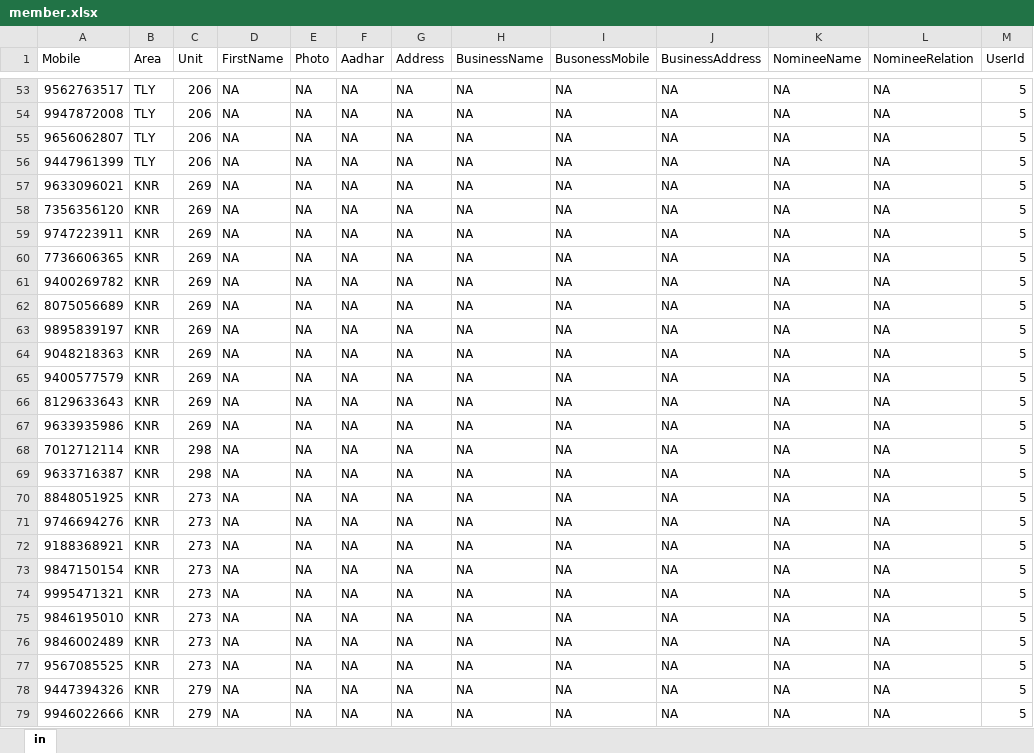
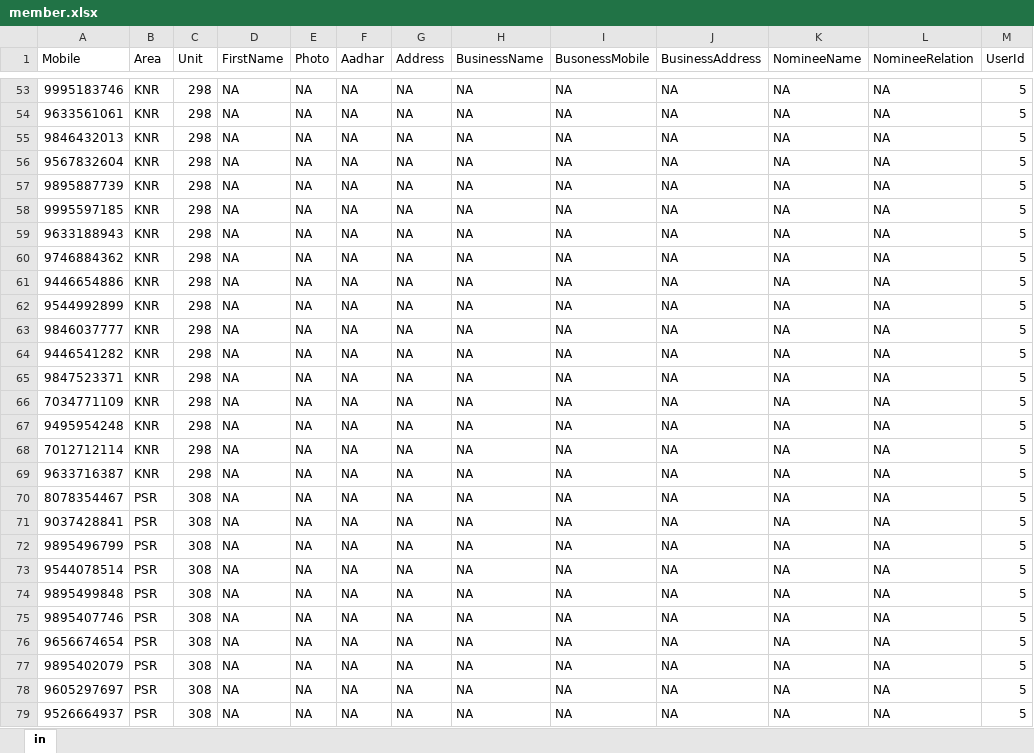
Before and after one commit to ivsaneesh/kannur-vyabari-api-server, an Excel workbook: excel/member.xlsx, sheet in, drawn as a sheet; only a part is shown, gaps mark what is left out; values as stored, in another font and other column widths than the file's, no borders; the diff covers the shown part only; the diff names each change by its address in the sheet, - before the commit and + after, or states it on an @@ line.

```diff
--- a/excel/member.xlsx (sheet in)
+++ b/excel/member.xlsx (sheet in)
-A53 (Mobile): 9562763517
+A53 (Mobile): 9995183746
-B53:B56 (Area): TLY
+B53:B56 (Area): KNR
-C53:C56 (Unit): 206
+C53:C56 (Unit): 298
-A54 (Mobile): 9947872008
+A54 (Mobile): 9633561061
-A55 (Mobile): 9656062807
+A55 (Mobile): 9846432013
-A56 (Mobile): 9447961399
+A56 (Mobile): 9567832604
-A57 (Mobile): 9633096021
+A57 (Mobile): 9895887739
-C57:C67 (Unit): 269
+C57:C67 (Unit): 298
-A58 (Mobile): 7356356120
+A58 (Mobile): 9995597185
-A59 (Mobile): 9747223911
+A59 (Mobile): 9633188943
-A60 (Mobile): 7736606365
+A60 (Mobile): 9746884362
-A61 (Mobile): 9400269782
+A61 (Mobile): 9446654886
-A62 (Mobile): 8075056689
+A62 (Mobile): 9544992899
-A63 (Mobile): 9895839197
+A63 (Mobile): 9846037777
-A64 (Mobile): 9048218363
+A64 (Mobile): 9446541282
-A65 (Mobile): 9400577579
+A65 (Mobile): 9847523371
-A66 (Mobile): 8129633643
+A66 (Mobile): 7034771109
-A67 (Mobile): 9633935986
+A67 (Mobile): 9495954248
-A70 (Mobile): 8848051925
+A70 (Mobile): 8078354467
-B70:B79 (Area): KNR
+B70:B79 (Area): PSR
-C70:C77 (Unit): 273
+C70:C77 (Unit): 308
-A71 (Mobile): 9746694276
+A71 (Mobile): 9037428841
-A72 (Mobile): 9188368921
+A72 (Mobile): 9895496799
-A73 (Mobile): 9847150154
+A73 (Mobile): 9544078514
-A74 (Mobile): 9995471321
+A74 (Mobile): 9895499848
-A75 (Mobile): 9846195010
+A75 (Mobile): 9895407746
-A76 (Mobile): 9846002489
+A76 (Mobile): 9656674654
-A77 (Mobile): 9567085525
+A77 (Mobile): 9895402079
-A78 (Mobile): 9447394326
+A78 (Mobile): 9605297697
-C78:C79 (Unit): 279
+C78:C79 (Unit): 308
-A79 (Mobile): 9946022666
+A79 (Mobile): 9526664937
```
Also changed, not shown: 17 added rows and 216 edited cells elsewhere in this sheet.
